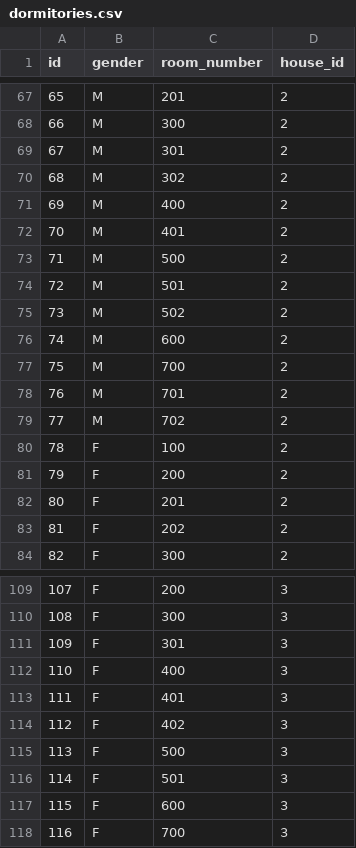
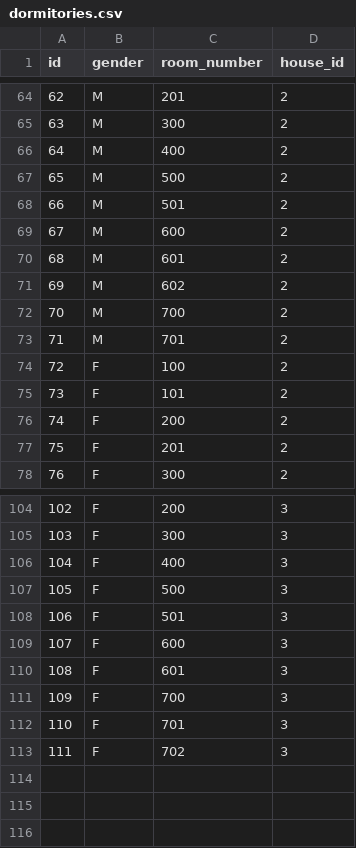
Before and after one commit to oliwerrrr/bazadanych, a CSV file: hogwarts_data/dormitories.csv, drawn as a sheet; only a part is shown, gaps mark what is left out; removed rows and columns are numbered as before the commit, all else as after; the diff covers the shown part only; the diff names each change by its address in the sheet, - before the commit and + after, or states it on an @@ line.

```diff
--- a/hogwarts_data/dormitories.csv
+++ b/hogwarts_data/dormitories.csv
@@ column A (id) renumbered between rows 7 and 111 @@
-row 69: 67 | M | 301 | 2
-row 70: 68 | M | 302 | 2
-row 72: 70 | M | 401 | 2
-row 75: 73 | M | 502 | 2
+row 70: 68 | M | 601 | 2
+row 71: 69 | M | 602 | 2
-row 79: 77 | M | 702 | 2
+row 75: 73 | F | 101 | 2
-row 83: 81 | F | 202 | 2
-row 111: 109 | F | 301 | 3
-row 113: 111 | F | 401 | 3
-row 114: 112 | F | 402 | 3
+row 110: 108 | F | 601 | 3
+row 112: 110 | F | 701 | 3
+row 113: 111 | F | 702 | 3
```
Also changed, not shown: 9 added rows and 11 removed rows elsewhere in this file, hogwarts_data/houses.csv, hogwarts_data/subjects.csv, 10 other files.
